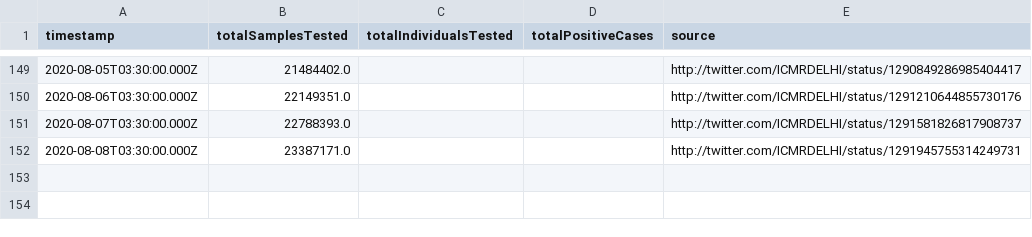
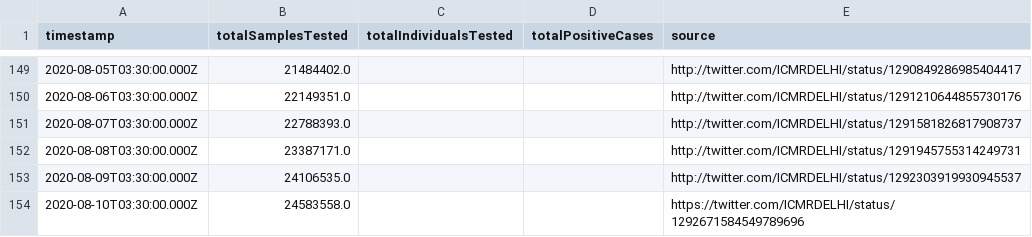
Before and after one commit to ianforme/india-covid-ql-helper, a CSV file: india_testing_daily.csv, drawn as a sheet; only a part is shown, gaps mark what is left out; the diff names each change by its address in the sheet, - before the commit and + after, or states it on an @@ line.

Commit message:
update

```diff
--- a/india_testing_daily.csv
+++ b/india_testing_daily.csv
+row 153: 2020-08-09T03:30:00.000Z | 24106535.0 |  |  | http://twitter.com/ICMRDELHI/status/1292303919930945537
+row 154: 2020-08-10T03:30:00.000Z | 24583558.0 |  |  | https://twitter.com/ICMRDELHI/status/1292671584549789696
```
